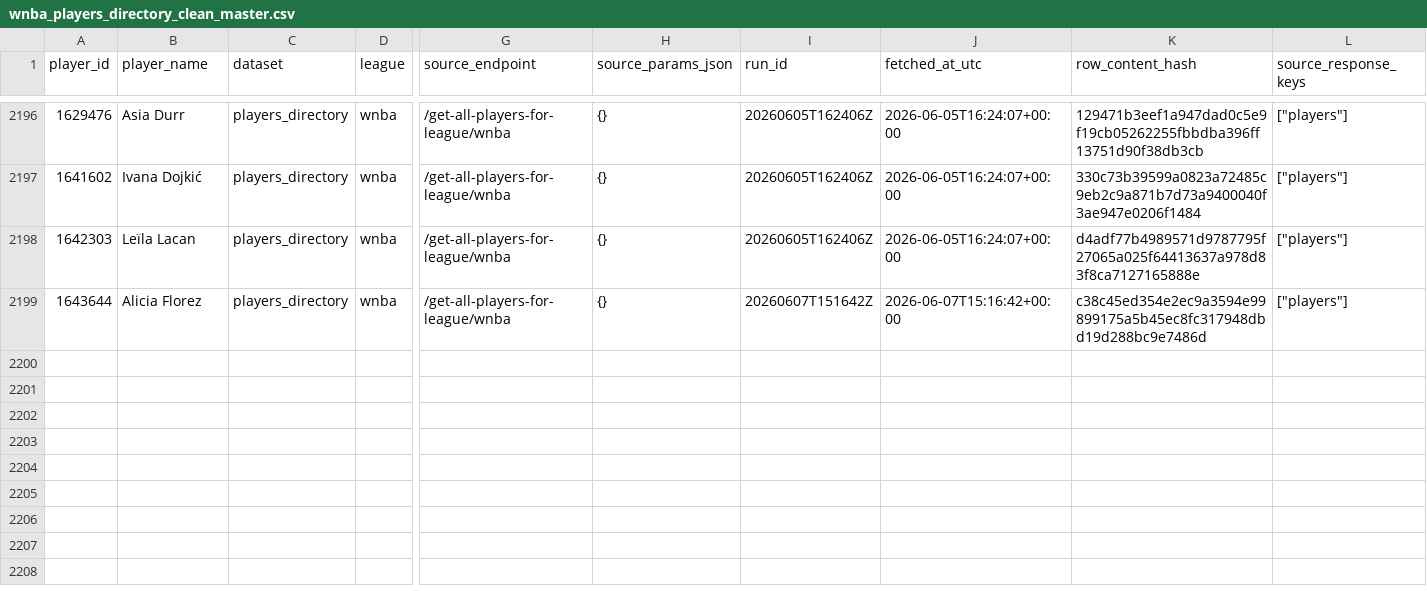
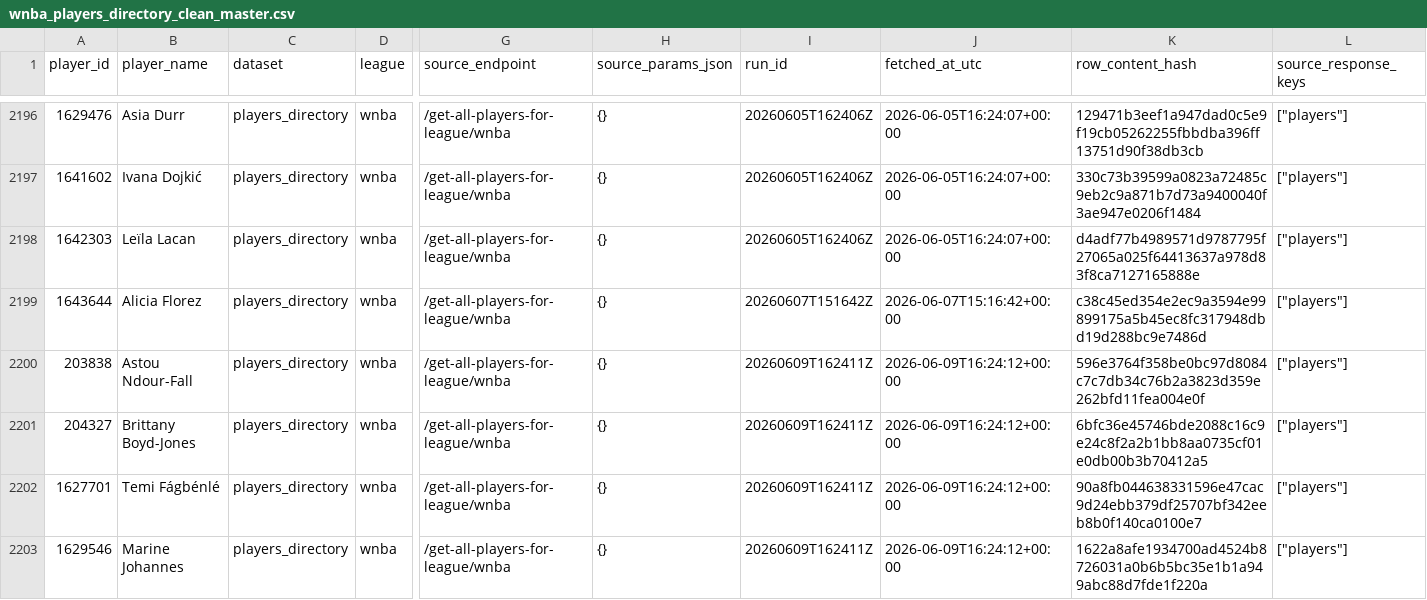
Before and after one commit to kbsmd-sportsmusicdata/wnba-pbpstats-2026-pipeline, a CSV file: data/pbpstats_wnba_2026/clean_master/2026/wnba_players_directory_clean_master.csv, drawn as a sheet; only a part is shown, gaps mark what is left out; rows hold the shown columns only; the diff names each change by its address in the sheet, - before the commit and + after, or states it on an @@ line.

```diff
--- a/data/pbpstats_wnba_2026/clean_master/2026/wnba_players_directory_clean_master.csv
+++ b/data/pbpstats_wnba_2026/clean_master/2026/wnba_players_directory_clean_master.csv
+row 2200: 203838 | Astou Ndour-Fall | players_directory | wnba | /get-all-players-for-league/wnba | {} | 20260609T162411Z | 2026-06-09T16:24:12+00:00 | 596e3764f358be0bc97d8084c7c7db34c76b2a3823d359e262bfd11fea004e0f | ["players"]
+row 2201: 204327 | Brittany Boyd-Jones | players_directory | wnba | /get-all-players-for-league/wnba | {} | 20260609T162411Z | 2026-06-09T16:24:12+00:00 | 6bfc36e45746bde2088c16c9e24c8f2a2b1bb8aa0735cf01e0db00b3b70412a5 | ["players"]
+row 2202: 1627701 | Temi Fágbénlé | players_directory | wnba | /get-all-players-for-league/wnba | {} | 20260609T162411Z | 2026-06-09T16:24:12+00:00 | 90a8fb044638331596e47cac9d24ebb379df25707bf342eeb8b0f140ca0100e7 | ["players"]
+row 2203: 1629546 | Marine Johannes | players_directory | wnba | /get-all-players-for-league/wnba | {} | 20260609T162411Z | 2026-06-09T16:24:12+00:00 | 1622a8afe1934700ad4524b8726031a0b6b5bc35e1b1a949abc88d7fde1f220a | ["players"]
```
Also changed, not shown: data/pbpstats_wnba_2026/clean_latest/2026/player_totals_clean_latest.csv, data/pbpstats_wnba_2026/clean_latest/2026/team_totals_clean_latest.csv, 41 other files.
